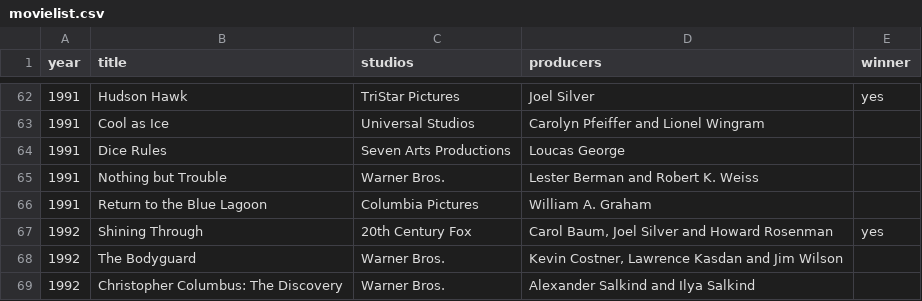
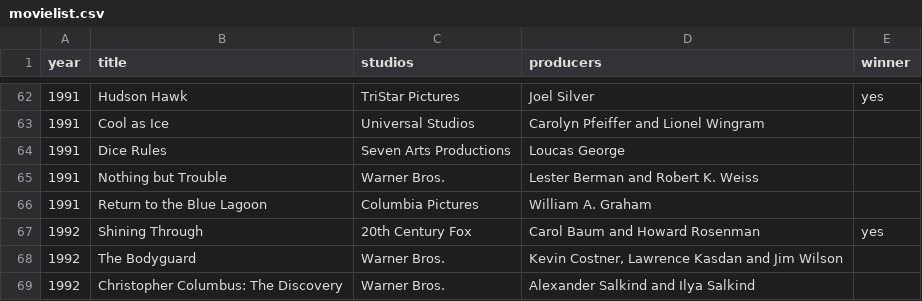
Before and after one commit to alexandremattje/TexoIT, a CSV file: movielist.csv, drawn as a sheet; only a part is shown, gaps mark what is left out.

```diff
--- a/movielist.csv
+++ b/movielist.csv
@@ -66,3 +66,3 @@ year;title;studios;producers;winner
 1991;Return to the Blue Lagoon;Columbia Pictures;William A. Graham;
-1992;Shining Through;20th Century Fox;Carol Baum, Joel Silver and Howard Rosenman;yes
+1992;Shining Through;20th Century Fox;Carol Baum and Howard Rosenman;yes
 1992;The Bodyguard;Warner Bros.;Kevin Costner, Lawrence Kasdan and Jim Wilson;
```
Also changed, not shown: 3 other files.
